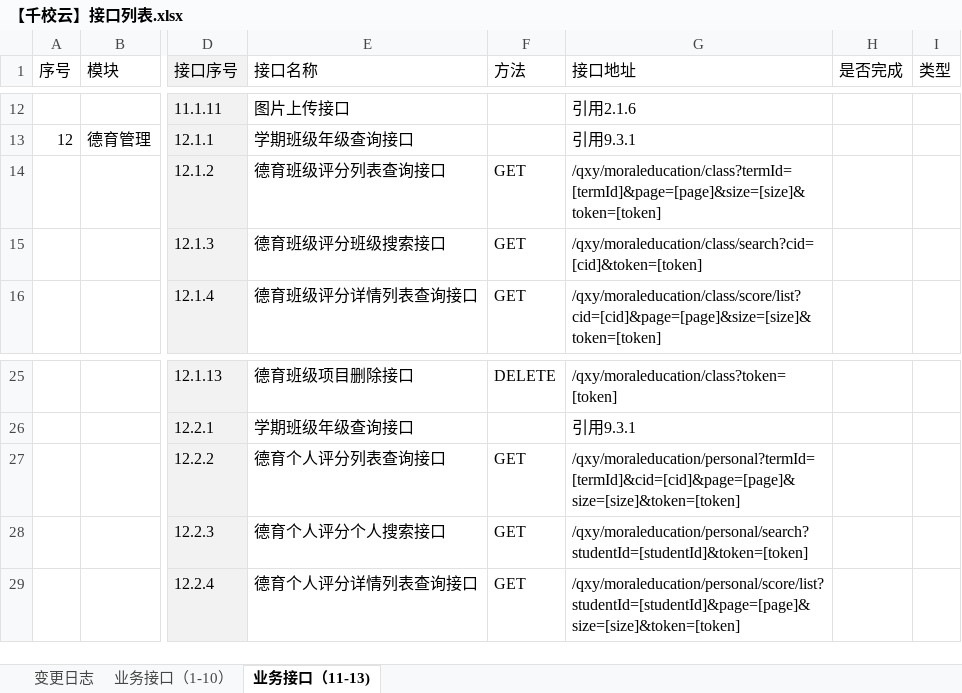
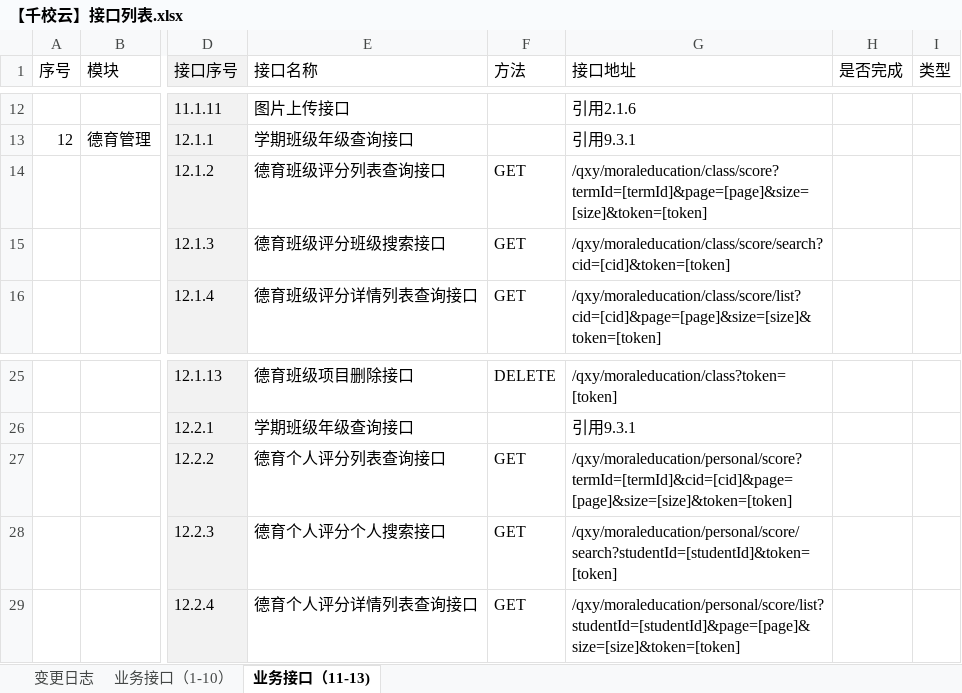
Before and after one commit to cnsuhao/ishome-taocode, an Excel workbook: biz/MC-MSC-Web/qxy接口定义文档2016-8-8/【千校云】接口列表.xlsx, sheet 业务接口（11-13), drawn as a sheet; only a part is shown, gaps mark what is left out; values as stored, in another font and other column widths than the file's, no borders; conditional formats not drawn; the diff names each change by its address in the sheet, - before the commit and + after, or states it on an @@ line.

```diff
--- a/biz/MC-MSC-Web/qxy接口定义文档2016-8-8/【千校云】接口列表.xlsx (sheet 业务接口（11-13))
+++ b/biz/MC-MSC-Web/qxy接口定义文档2016-8-8/【千校云】接口列表.xlsx (sheet 业务接口（11-13))
-G14 (接口地址): /qxy/moraleducation/class?termId=[termId]&page=[page]&size=[size]&token=[token]
+G14 (接口地址): /qxy/moraleducation/class/score?termId=[termId]&page=[page]&size=[size]&token=[token]
-G15 (接口地址): /qxy/moraleducation/class/search?cid=[cid]&token=[token]
+G15 (接口地址): /qxy/moraleducation/class/score/search?cid=[cid]&token=[token]
-G27 (接口地址): /qxy/moraleducation/personal?termId=[termId]&cid=[cid]&page=[page]&size=[size]&token=[token]
+G27 (接口地址): /qxy/moraleducation/personal/score?termId=[termId]&cid=[cid]&page=[page]&size=[size]&token=[token]
-G28 (接口地址): /qxy/moraleducation/personal/search?studentId=[studentId]&token=[token]
+G28 (接口地址): /qxy/moraleducation/personal/score/search?studentId=[studentId]&token=[token]
```
Also changed, not shown: sheet 变更日志, 1 other file.
